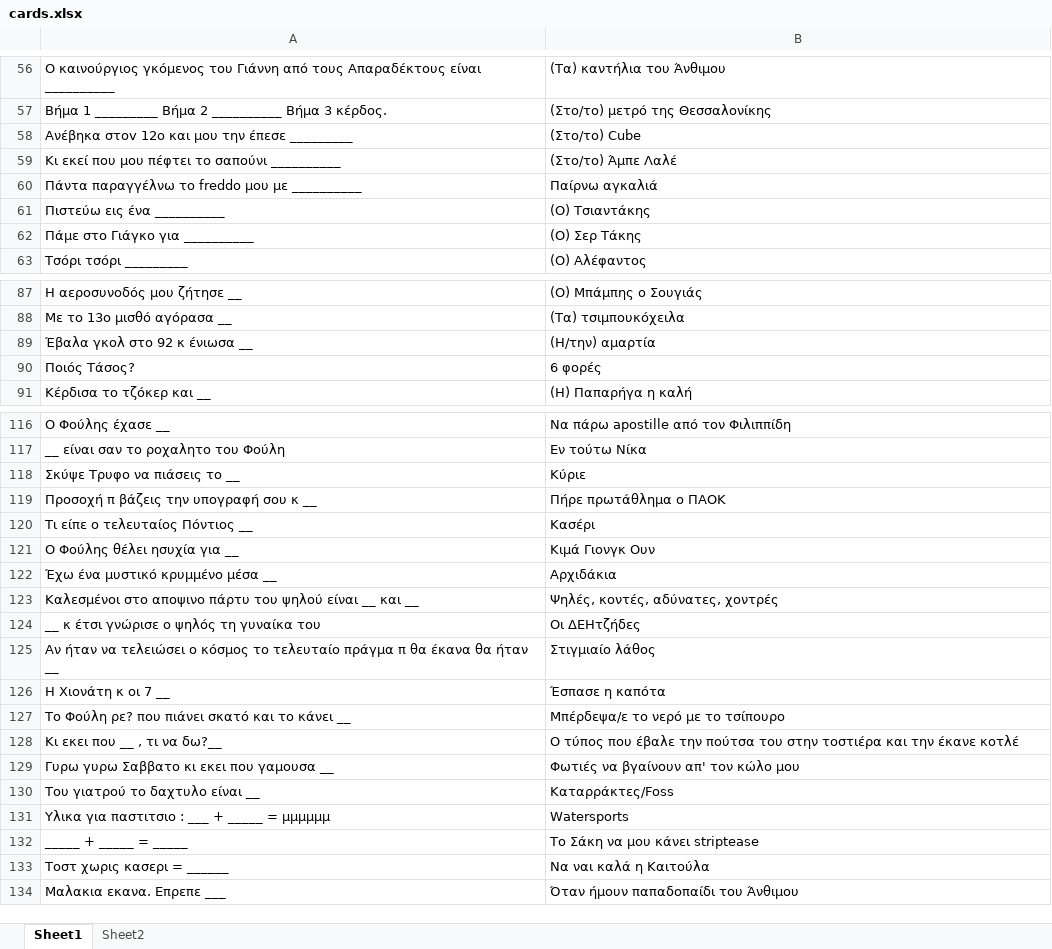
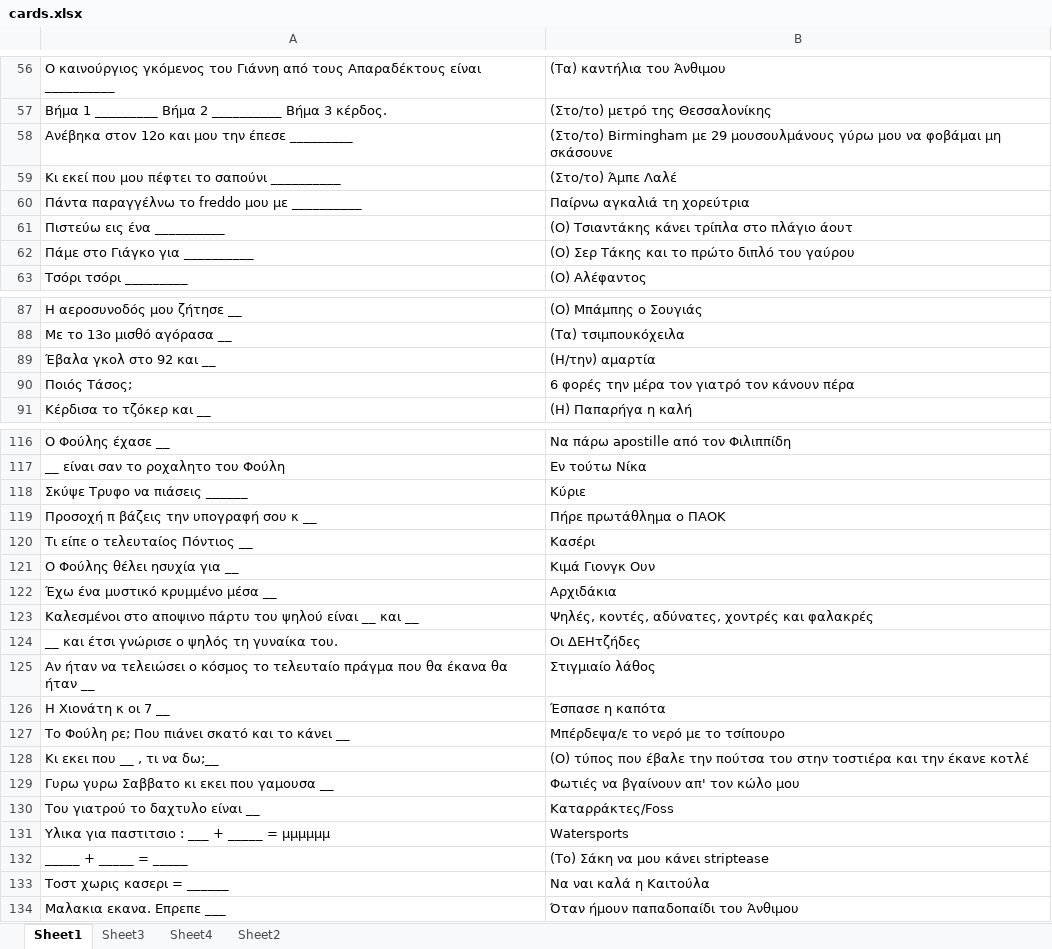
Before and after one commit to dpapamil/cards-against-foulis, an Excel workbook: app/src/main/res/raw/cards.xlsx, sheet Sheet1, drawn as a sheet; only a part is shown, gaps mark what is left out; values as stored, in another font and other column widths than the file's, no borders; charts and pictures not drawn; removed rows and columns are numbered as before the commit, all else as after; the diff covers the shown part only; the diff names each change by its address in the sheet, - before the commit and + after, or states it on an @@ line.

```diff
--- a/app/src/main/res/raw/cards.xlsx (sheet Sheet1)
+++ b/app/src/main/res/raw/cards.xlsx (sheet Sheet1)
+sheet tab: Sheet3
+sheet tab: Sheet4
-B58: (Στο/το) Cube
+B58: (Στο/το) Birmingham με 29 μουσουλμάνους γύρω μου να φοβάμαι μη σκάσουνε
-B60: Παίρνω αγκαλιά
+B60: Παίρνω αγκαλιά τη χορεύτρια
-B61: (Ο) Τσιαντάκης
+B61: (Ο) Τσιαντάκης κάνει τρίπλα στο πλάγιο άουτ
-B62: (Ο) Σερ Τάκης
+B62: (Ο) Σερ Τάκης και το πρώτο διπλό του γαύρου
-A89: Έβαλα γκολ στο 92 κ ένιωσα __
+A89: Έβαλα γκολ στο 92 και __
-row 90: Ποιός Τάσος? | 6 φορές
+row 90: Ποιός Τάσος; | 6 φορές την μέρα τον γιατρό τον κάνουν πέρα
-A118: Σκύψε Τρυφο να πιάσεις το __
+A118: Σκύψε Τρυφο να πιάσεις ______
-B123: Ψηλές, κοντές, αδύνατες, χοντρές
+B123: Ψηλές, κοντές, αδύνατες, χοντρές και φαλακρές
-A124: __ κ έτσι γνώρισε ο ψηλός τη γυναίκα του
+A124: __ και έτσι γνώρισε ο ψηλός τη γυναίκα του.
-A125: …τελευταίο πράγμα π θα έκανα…
+A125: …τελευταίο πράγμα που θα έκανα…
-A127: Το Φούλη ρε? που πιάνει σκατό και το κάνει __
+A127: Το Φούλη ρε; Που πιάνει σκατό και το κάνει __
-A128: Κι εκει που __ , τι να δω?__
+A128: Κι εκει που __ , τι να δω;__
-B128: Ο τύπος που…
+B128: (Ο) τύπος που…
-B132: Το Σάκη να μου κάνει striptease
+B132: (Το) Σάκη να μου κάνει striptease
```
Also changed, not shown: other rows of this sheet, charts or pictures.
